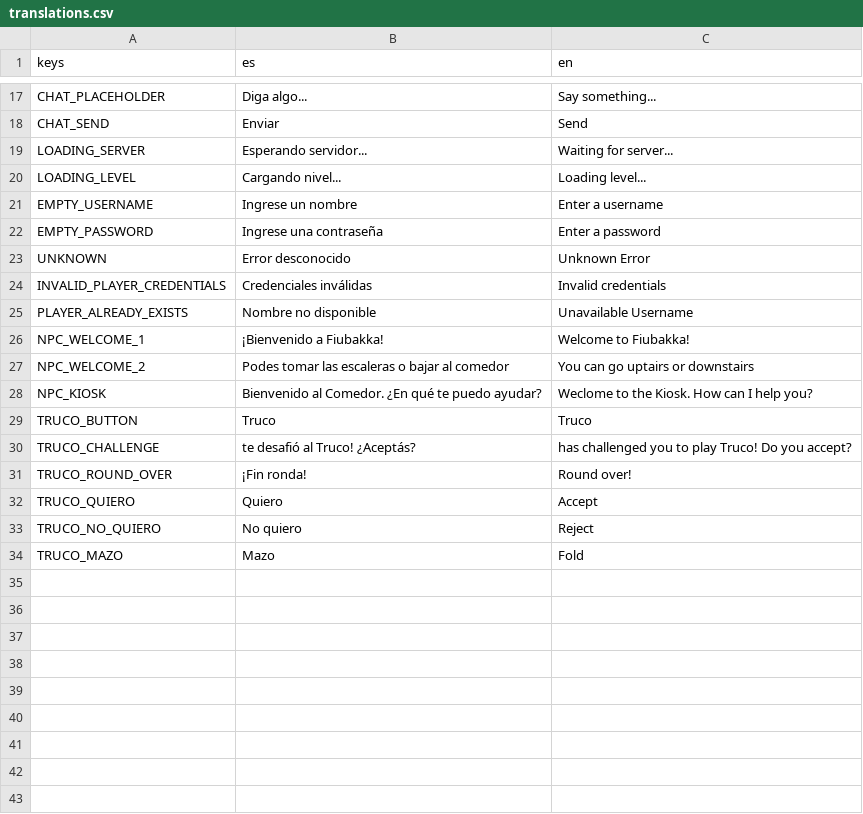
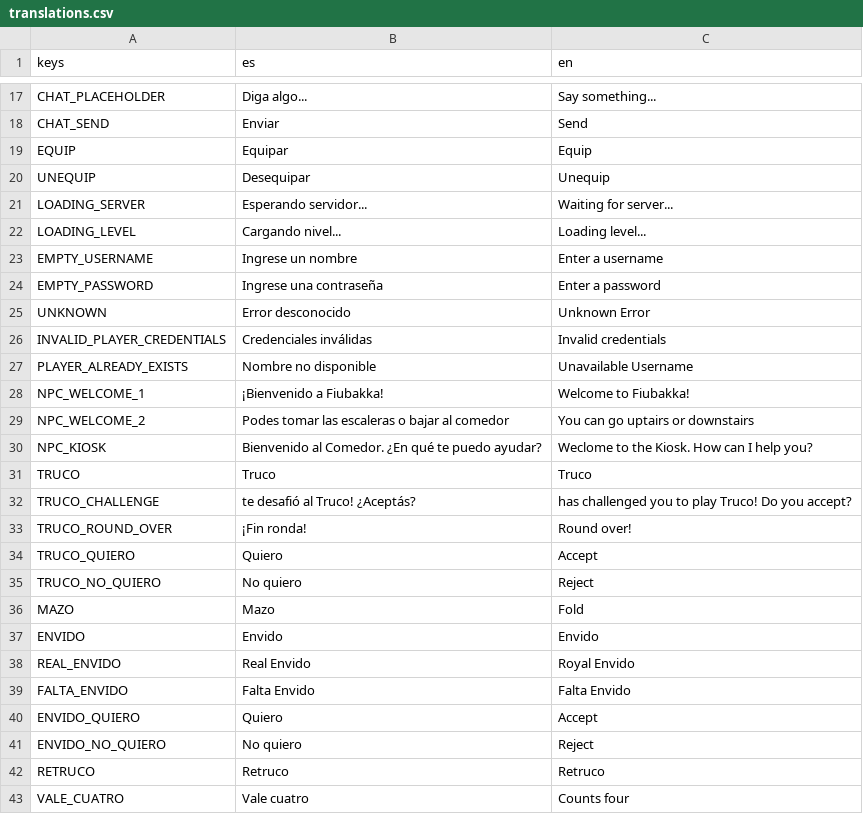
Before and after one commit to fiubakka/fiubakka-game, a CSV file: translations/translations.csv, drawn as a sheet; only a part is shown, gaps mark what is left out.

```diff
--- a/translations/translations.csv
+++ b/translations/translations.csv
@@ -18,2 +18,4 @@ CHAT_PLACEHOLDER,"Diga algo...","Say something..."
 CHAT_SEND,Enviar,Send
+EQUIP,Equipar,Equip
+UNEQUIP,Desequipar,Unequip
 LOADING_SERVER,"Esperando servidor...","Waiting for server..."
@@ -28,3 +30,3 @@ NPC_WELCOME_2,"Podes tomar las escaleras o bajar al comedor","You can go uptairs
 NPC_KIOSK,"Bienvenido al Comedor. ¿En qué te puedo ayudar?","Weclome to the Kiosk. How can I help you?"
-TRUCO_BUTTON,Truco,Truco
+TRUCO,Truco,Truco
 TRUCO_CHALLENGE," te desafió al Truco! ¿Aceptás?"," has challenged you to play Truco! Do you accept?"
@@ -33,2 +35,9 @@ TRUCO_QUIERO,Quiero,Accept
 TRUCO_NO_QUIERO,"No quiero",Reject
-TRUCO_MAZO,Mazo,Fold
+MAZO,Mazo,Fold
+ENVIDO, Envido, Envido
+REAL_ENVIDO, Real Envido, Royal Envido
+FALTA_ENVIDO, Falta Envido, Falta Envido
+ENVIDO_QUIERO, Quiero, Accept
+ENVIDO_NO_QUIERO, "No quiero", Reject
+RETRUCO, Retruco, Retruco
+VALE_CUATRO, "Vale cuatro", "Counts four"
```
Also changed, not shown: 33 other files.
